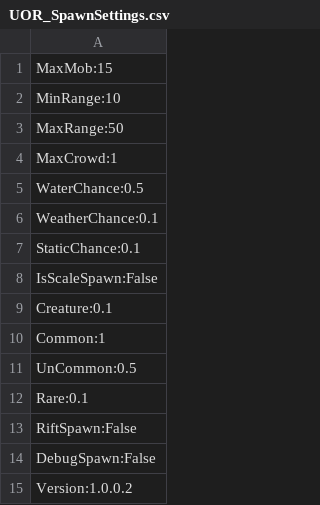
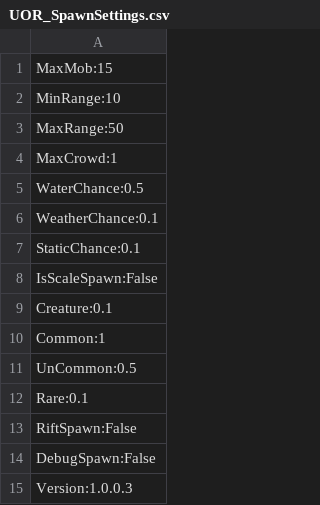
Before and after one commit to KitaByte/WilsonSUO57, a CSV file: Data/UOR_SpawnSettings.csv, drawn as a sheet.

```diff
--- a/Data/UOR_SpawnSettings.csv
+++ b/Data/UOR_SpawnSettings.csv
@@ -14,2 +14,2 @@ RiftSpawn:False
 DebugSpawn:False
-Version:1.0.0.2
+Version:1.0.0.3
```
Also changed, not shown: 51 other files.
